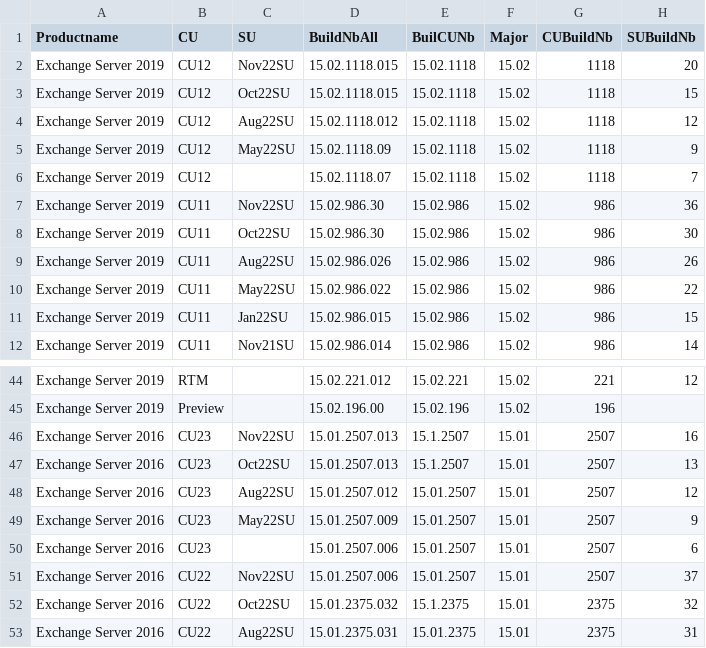
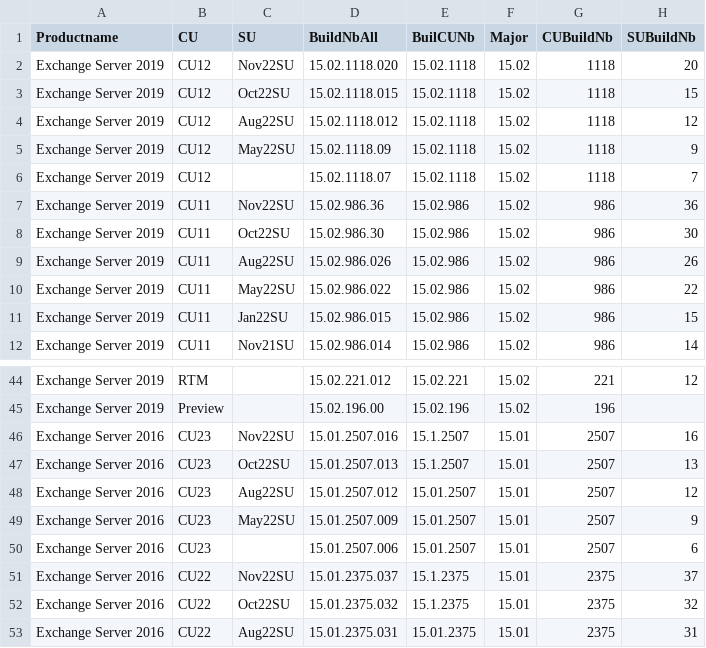
Before and after one commit to nlepagnez/ESI-PublicContent, a CSV file: Operations/Watchlists/ExchBuildNumber.csv, drawn as a sheet; only a part is shown, gaps mark what is left out.

Commit message:
Add files via upload

```diff
--- a/Operations/Watchlists/ExchBuildNumber.csv
+++ b/Operations/Watchlists/ExchBuildNumber.csv
@@ -1,3 +1,3 @@
 Productname,CU,SU,BuildNbAll,BuilCUNb,Major,CUBuildNb,SUBuildNb
-Exchange Server 2019,CU12,Nov22SU,15.02.1118.015,15.02.1118,15.02,1118,20
+Exchange Server 2019,CU12,Nov22SU,15.02.1118.020,15.02.1118,15.02,1118,20
 Exchange Server 2019,CU12,Oct22SU,15.02.1118.015,15.02.1118,15.02,1118,15
@@ -6,3 +6,3 @@ Exchange Server 2019,CU12,May22SU,15.02.1118.09,15.02.1118,15.02,1118,9
 Exchange Server 2019,CU12,,15.02.1118.07,15.02.1118,15.02,1118,7
-Exchange Server 2019,CU11,Nov22SU,15.02.986.30,15.02.986,15.02,986,36
+Exchange Server 2019,CU11,Nov22SU,15.02.986.36,15.02.986,15.02,986,36
 Exchange Server 2019,CU11,Oct22SU,15.02.986.30,15.02.986,15.02,986,30
@@ -45,3 +45,3 @@ Exchange Server 2019,RTM,,15.02.221.012,15.02.221,15.02,221,12
 Exchange Server 2019,Preview,,15.02.196.00,15.02.196,15.02,196,
-Exchange Server 2016,CU23,Nov22SU,15.01.2507.013,15.1.2507,15.01,2507,16
+Exchange Server 2016,CU23,Nov22SU,15.01.2507.016,15.1.2507,15.01,2507,16
 Exchange Server 2016,CU23,Oct22SU,15.01.2507.013,15.1.2507,15.01,2507,13
@@ -50,3 +50,3 @@ Exchange Server 2016,CU23,May22SU,15.01.2507.009,15.01.2507,15.01,2507,9
 Exchange Server 2016,CU23,,15.01.2507.006,15.01.2507,15.01,2507,6
-Exchange Server 2016,CU22,Nov22SU,15.01.2507.006,15.01.2507,15.01,2507,37
+Exchange Server 2016,CU22,Nov22SU,15.01.2375.037,15.1.2375,15.01,2375,37
 Exchange Server 2016,CU22,Oct22SU,15.01.2375.032,15.1.2375,15.01,2375,32
```
